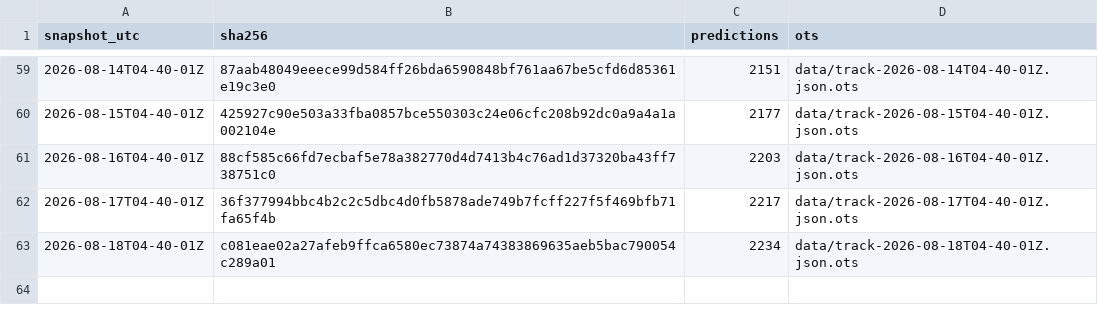
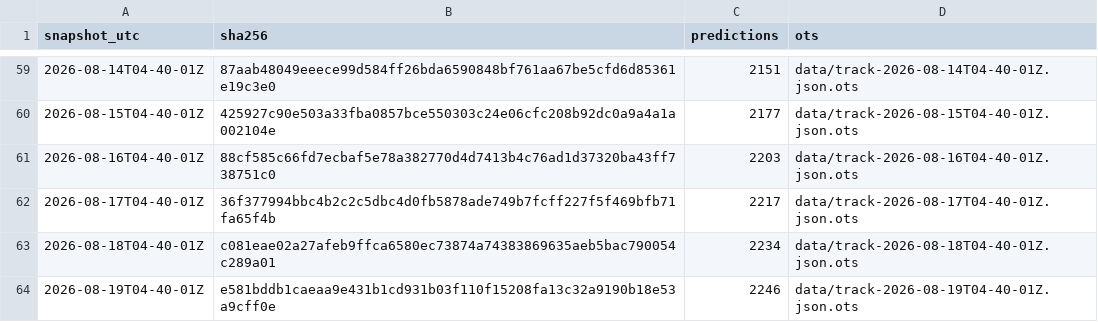
Before and after one commit to tipsaudit/track-record-public, a CSV file: manifest.csv, drawn as a sheet; only a part is shown, gaps mark what is left out.

Commit message:
track record snapshot 2026-08-19T04-40-01Z · 2246 predictions · sha256 e581bddb1cae

```diff
--- a/manifest.csv
+++ b/manifest.csv
@@ -63 +63,2 @@ snapshot_utc,sha256,predictions,ots
 2026-08-18T04-40-01Z,c081eae02a27afeb9ffca6580ec73874a74383869635aeb5bac790054c289a01,2234,data/track-2026-08-18T04-40-01Z.json.ots
+2026-08-19T04-40-01Z,e581bddb1caeaa9e431b1cd931b03f110f15208fa13c32a9190b18e53a9cff0e,2246,data/track-2026-08-19T04-40-01Z.json.ots
```
Also changed, not shown: 4 other files.
